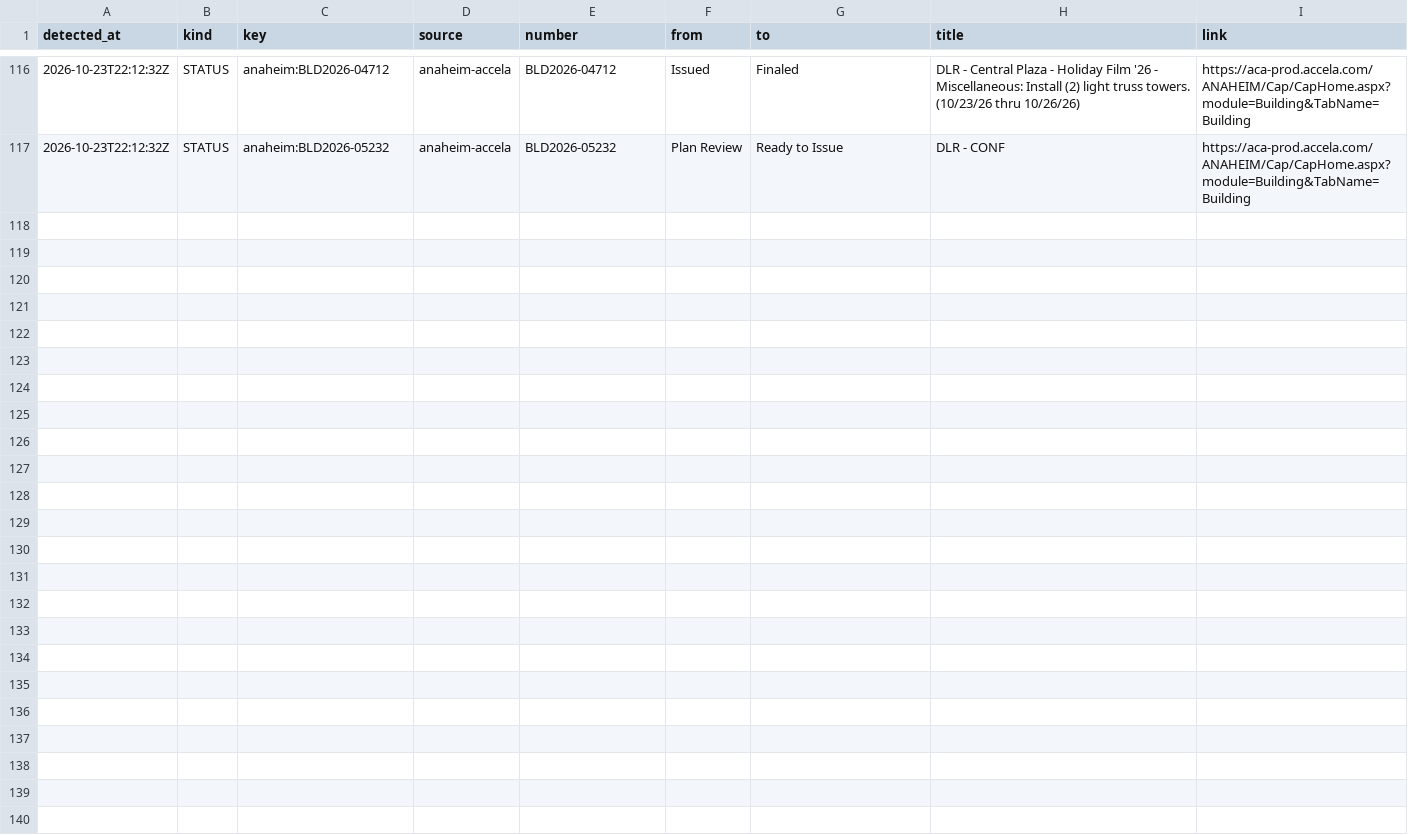
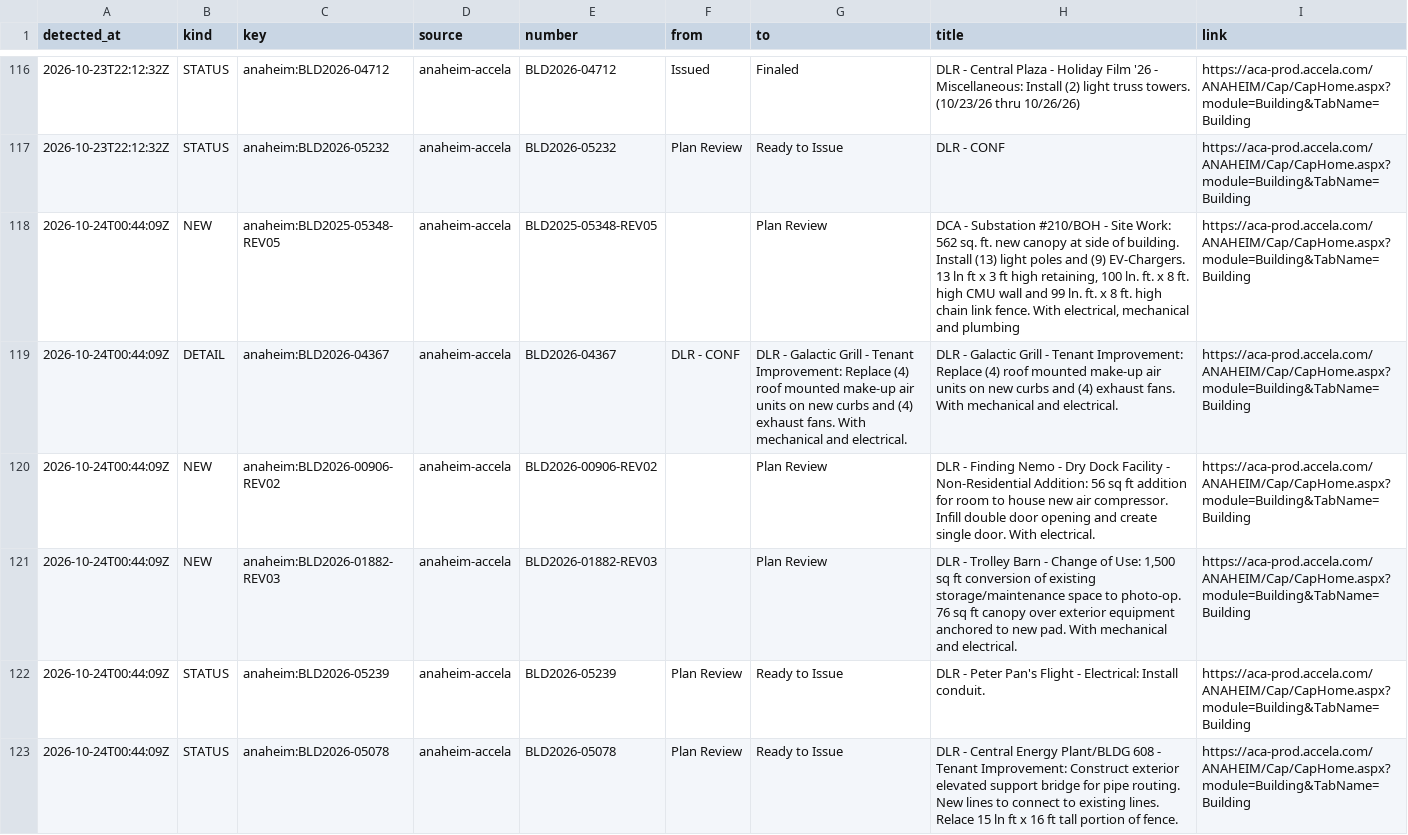
Before and after one commit to scoopdisney/dlr-permit-watch, a CSV file: data/scan/log.csv, drawn as a sheet; only a part is shown, gaps mark what is left out; the diff names each change by its address in the sheet, - before the commit and + after, or states it on an @@ line.

```diff
--- a/data/scan/log.csv
+++ b/data/scan/log.csv
+row 118: 2026-10-24T00:44:09Z | NEW | anaheim:BLD2025-05348-REV05 | anaheim-accela | BLD2025-05348-REV05 |  | Plan Review | DCA - Substation #210/BOH - Site Work: 562 sq. ft. new canopy at side of building. Install (13) light poles and (9) EV-Chargers. 13 ln ft x 3 ft high retaining, 100 ln. ft. x 8 ft. high CMU wall and 99 ln. ft. x 8 ft. high chain link fence. With electrical, mechanical and plumbing | https://aca-prod.accela.com/ANAHEIM/Cap/CapHome.aspx?module=Building&TabName=Building
+row 119: 2026-10-24T00:44:09Z | DETAIL | anaheim:BLD2026-04367 | anaheim-accela | BLD2026-04367 | DLR - CONF | DLR - Galactic Grill - Tenant Improvement: Replace (4) roof mounted make-up air units on new curbs and (4) exhaust fans. With mechanical and electrical. | DLR - Galactic Grill - Tenant Improvement: Replace (4) roof mounted make-up air units on new curbs and (4) exhaust fans. With mechanical and electrical. | https://aca-prod.accela.com/ANAHEIM/Cap/CapHome.aspx?module=Building&TabName=Building
+row 120: 2026-10-24T00:44:09Z | NEW | anaheim:BLD2026-00906-REV02 | anaheim-accela | BLD2026-00906-REV02 |  | Plan Review | DLR - Finding Nemo - Dry Dock Facility - Non-Residential Addition: 56 sq ft addition for room to house new air compressor. Infill double door opening and create single door. With electrical. | https://aca-prod.accela.com/ANAHEIM/Cap/CapHome.aspx?module=Building&TabName=Building
+row 121: 2026-10-24T00:44:09Z | NEW | anaheim:BLD2026-01882-REV03 | anaheim-accela | BLD2026-01882-REV03 |  | Plan Review | DLR - Trolley Barn - Change of Use: 1,500 sq ft conversion of existing storage/maintenance space to photo-op. 76 sq ft canopy over exterior equipment anchored to new pad. With mechanical and electrical. | https://aca-prod.accela.com/ANAHEIM/Cap/CapHome.aspx?module=Building&TabName=Building
+row 122: 2026-10-24T00:44:09Z | STATUS | anaheim:BLD2026-05239 | anaheim-accela | BLD2026-05239 | Plan Review | Ready to Issue | DLR - Peter Pan's Flight - Electrical: Install conduit. | https://aca-prod.accela.com/ANAHEIM/Cap/CapHome.aspx?module=Building&TabName=Building
+row 123: 2026-10-24T00:44:09Z | STATUS | anaheim:BLD2026-05078 | anaheim-accela | BLD2026-05078 | Plan Review | Ready to Issue | DLR - Central Energy Plant/BLDG 608 - Tenant Improvement: Construct exterior elevated support bridge for pipe routing. New lines to connect to existing lines. Relace 15 ln ft x 16 ft tall portion of fence. | https://aca-prod.accela.com/ANAHEIM/Cap/CapHome.aspx?module=Building&TabName=Building
```
Also changed, not shown: data/scan/records.csv, 2 other files.
